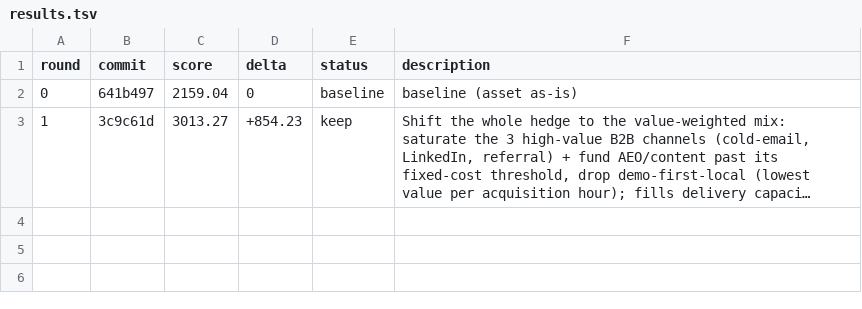
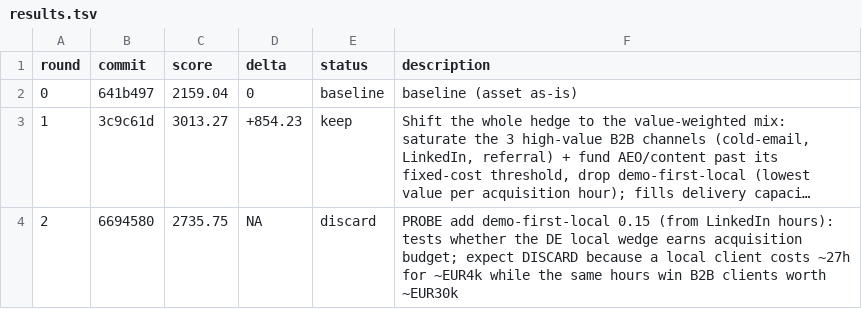
Before and after one commit to 011matthias/agentic-ops1.01, a TSV file: docs/optimize/upwork-independence-leadgen-portfolio/results.tsv, drawn as a sheet; long unchanged cells end in …; the diff names each change by its address in the sheet, - before the commit and + after, or states it on an @@ line.

Commit message:
experiment(upwork-independence-leadgen-portfolio): r2 journal (discard)

```diff
--- a/docs/optimize/upwork-independence-leadgen-portfolio/results.tsv
+++ b/docs/optimize/upwork-independence-leadgen-portfolio/results.tsv
+row 4: 2 | 6694580 | 2735.75 | NA | discard | PROBE add demo-first-local 0.15 (from LinkedIn hours): tests whether the DE local wedge earns acquisition budget; expect DISCARD because a local client costs ~27h for ~EUR4k while the same hours win B2B clients worth ~EUR30k
```
